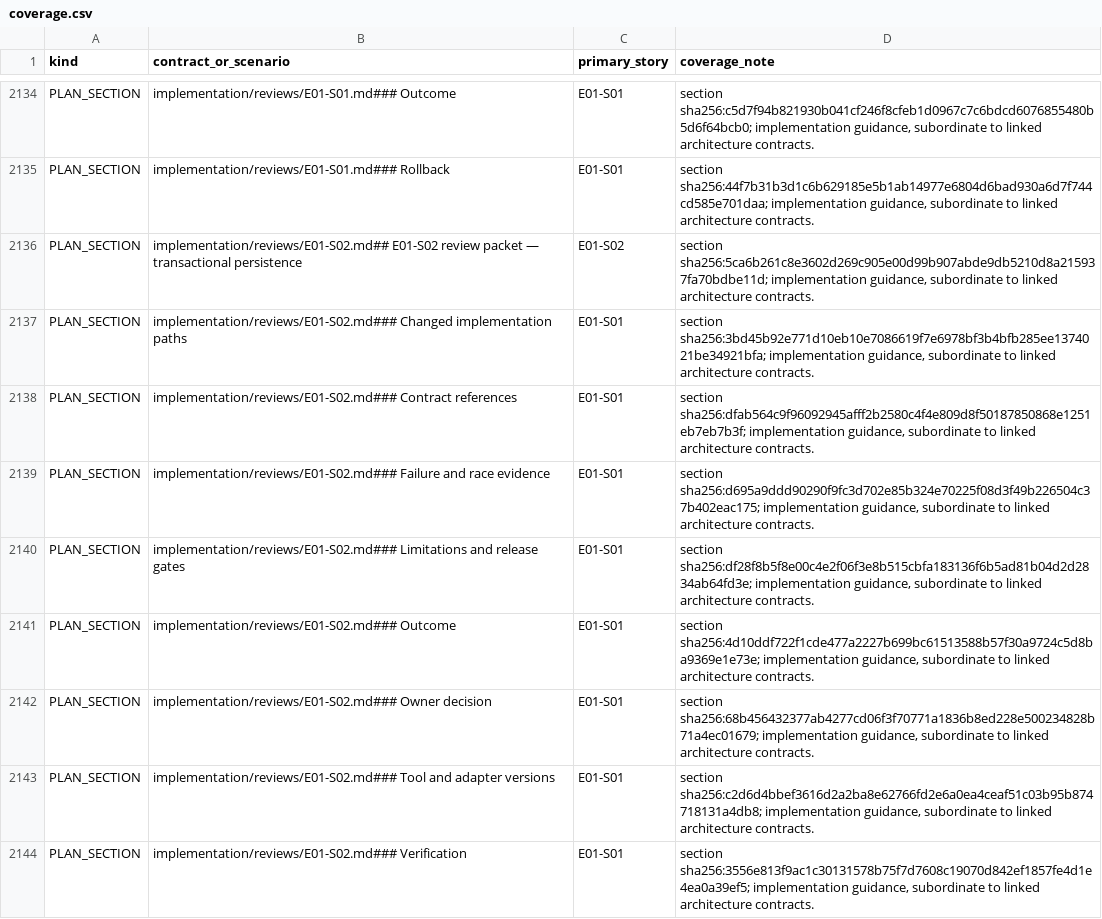
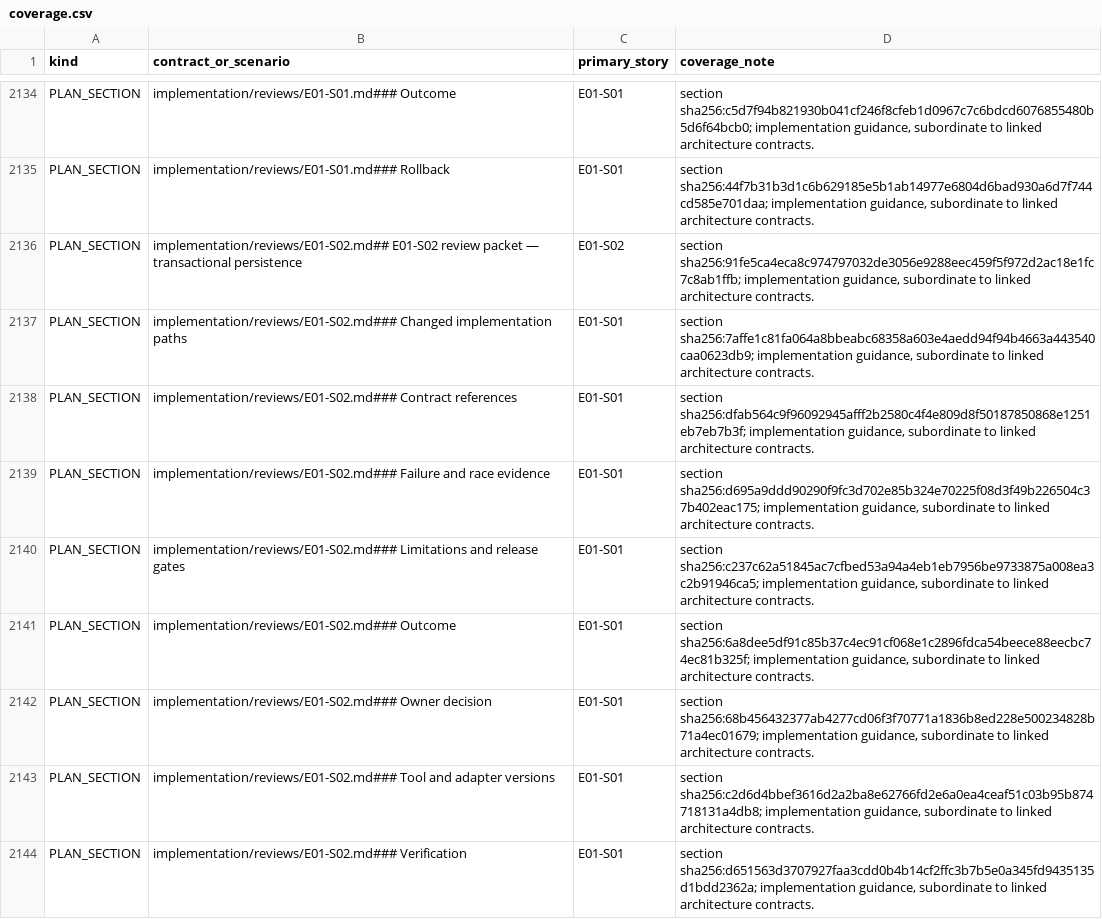
Before and after one commit to sarv-projects/litecowork, a CSV file: implementation/coverage.csv, drawn as a sheet; only a part is shown, gaps mark what is left out; the diff covers the shown part only.

```diff
--- a/implementation/coverage.csv
+++ b/implementation/coverage.csv
@@ -2135,10 +2135,10 @@ PLAN_SECTION,implementation/reviews/E01-S01.md### Outcome,E01-S01,"section sha25
 PLAN_SECTION,implementation/reviews/E01-S01.md### Rollback,E01-S01,"section sha256:44f7b31b3d1c6b629185e5b1ab14977e6804d6bad930a6d7f744cd585e701daa; implementation guidance, subordinate to linked architecture contracts."
-PLAN_SECTION,implementation/reviews/E01-S02.md## E01-S02 review packet — transactional persistence,E01-S02,"section sha256:5ca6b261c8e3602d269c905e00d99b907abde9db5210d8a215937fa70bdbe11d; implementation guidance, subordinate to linked architecture contracts."
-PLAN_SECTION,implementation/reviews/E01-S02.md### Changed implementation paths,E01-S01,"section sha256:3bd45b92e771d10eb10e7086619f7e6978bf3b4bfb285ee1374021be34921bfa; implementation guidance, subordinate to linked architecture contracts."
+PLAN_SECTION,implementation/reviews/E01-S02.md## E01-S02 review packet — transactional persistence,E01-S02,"section sha256:91fe5ca4eca8c974797032de3056e9288eec459f5f972d2ac18e1fc7c8ab1ffb; implementation guidance, subordinate to linked architecture contracts."
+PLAN_SECTION,implementation/reviews/E01-S02.md### Changed implementation paths,E01-S01,"section sha256:7affe1c81fa064a8bbeabc68358a603e4aedd94f94b4663a443540caa0623db9; implementation guidance, subordinate to linked architecture contracts."
 PLAN_SECTION,implementation/reviews/E01-S02.md### Contract references,E01-S01,"section sha256:dfab564c9f96092945afff2b2580c4f4e809d8f50187850868e1251eb7eb7b3f; implementation guidance, subordinate to linked architecture contracts."
 PLAN_SECTION,implementation/reviews/E01-S02.md### Failure and race evidence,E01-S01,"section sha256:d695a9ddd90290f9fc3d702e85b324e70225f08d3f49b226504c37b402eac175; implementation guidance, subordinate to linked architecture contracts."
-PLAN_SECTION,implementation/reviews/E01-S02.md### Limitations and release gates,E01-S01,"section sha256:df28f8b5f8e00c4e2f06f3e8b515cbfa183136f6b5ad81b04d2d2834ab64fd3e; implementation guidance, subordinate to linked architecture contracts."
-PLAN_SECTION,implementation/reviews/E01-S02.md### Outcome,E01-S01,"section sha256:4d10ddf722f1cde477a2227b699bc61513588b57f30a9724c5d8ba9369e1e73e; implementation guidance, subordinate to linked architecture contracts."
+PLAN_SECTION,implementation/reviews/E01-S02.md### Limitations and release gates,E01-S01,"section sha256:c237c62a51845ac7cfbed53a94a4eb1eb7956be9733875a008ea3c2b91946ca5; implementation guidance, subordinate to linked architecture contracts."
+PLAN_SECTION,implementation/reviews/E01-S02.md### Outcome,E01-S01,"section sha256:6a8dee5df91c85b37c4ec91cf068e1c2896fdca54beece88eecbc74ec81b325f; implementation guidance, subordinate to linked architecture contracts."
 PLAN_SECTION,implementation/reviews/E01-S02.md### Owner decision,E01-S01,"section sha256:68b456432377ab4277cd06f3f70771a1836b8ed228e500234828b71a4ec01679; implementation guidance, subordinate to linked architecture contracts."
 PLAN_SECTION,implementation/reviews/E01-S02.md### Tool and adapter versions,E01-S01,"section sha256:c2d6d4bbef3616d2a2ba8e62766fd2e6a0ea4ceaf51c03b95b874718131a4db8; implementation guidance, subordinate to linked architecture contracts."
-PLAN_SECTION,implementation/reviews/E01-S02.md### Verification,E01-S01,"section sha256:3556e813f9ac1c30131578b75f7d7608c19070d842ef1857fe4d1e4ea0a39ef5; implementation guidance, subordinate to linked architecture contracts."
+PLAN_SECTION,implementation/reviews/E01-S02.md### Verification,E01-S01,"section sha256:d651563d3707927faa3cdd0b4b14cf2ffc3b7b5e0a345fd9435135d1bdd2362a; implementation guidance, subordinate to linked architecture contracts."
```
Also changed, not shown: 1 added row and 8 edited cells elsewhere in this file, 6 other files.
